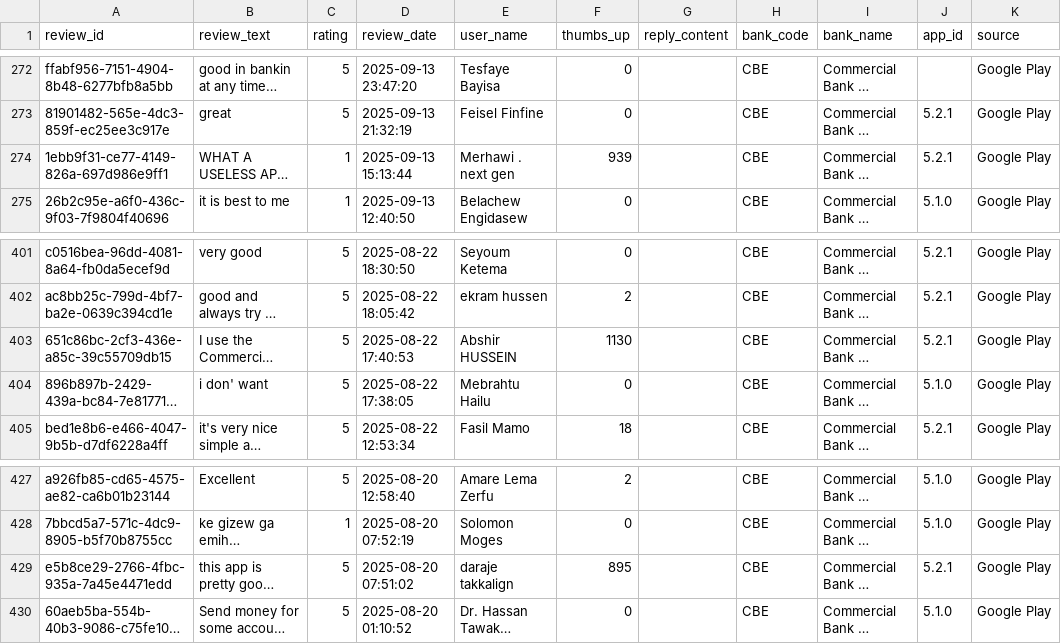
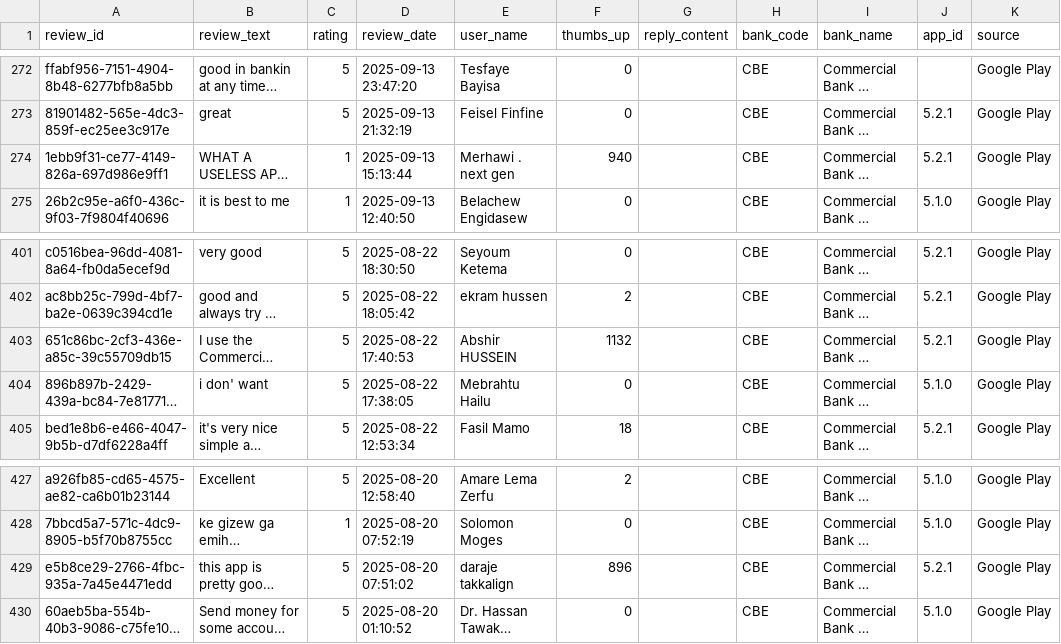
Before and after one commit to Newaznezif/fintech-customer-analytics, a CSV file: data/raw/all_reviews.csv, drawn as a sheet; only a part is shown, gaps mark what is left out; long unchanged cells end in …; the diff names each change by its address in the sheet, - before the commit and + after, or states it on an @@ line.

```diff
--- a/data/raw/all_reviews.csv
+++ b/data/raw/all_reviews.csv
-F274 (thumbs_up): 939
+F274 (thumbs_up): 940
-F403 (thumbs_up): 1130
+F403 (thumbs_up): 1132
-F429 (thumbs_up): 895
+F429 (thumbs_up): 896
```
Also changed, not shown: data/raw/app_info.csv, data/raw/cbe_raw.csv, 5 other files.
